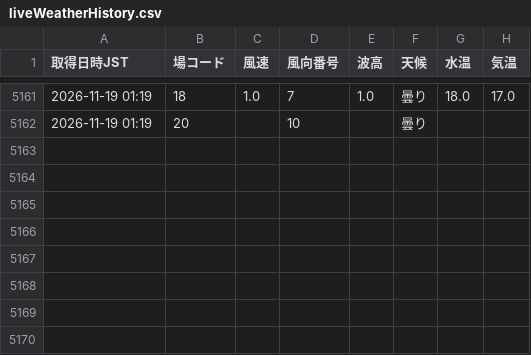
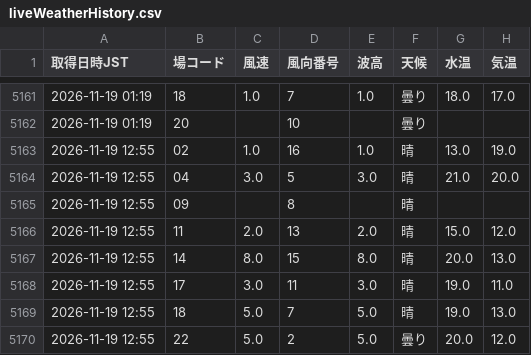
Before and after one commit to shigezou926/pallas-mercato-7k9, a CSV file: docs/data/liveWeatherHistory.csv, drawn as a sheet; only a part is shown, gaps mark what is left out.

```diff
--- a/docs/data/liveWeatherHistory.csv
+++ b/docs/data/liveWeatherHistory.csv
@@ -5162 +5162,9 @@
 2026-11-19 01:19,20,,10,,曇り,,
+2026-11-19 12:55,02,1.0,16,1.0,晴,13.0,19.0
+2026-11-19 12:55,04,3.0,5,3.0,晴,21.0,20.0
+2026-11-19 12:55,09,,8,,晴,,
+2026-11-19 12:55,11,2.0,13,2.0,晴,15.0,12.0
+2026-11-19 12:55,14,8.0,15,8.0,晴,20.0,13.0
+2026-11-19 12:55,17,3.0,11,3.0,晴,19.0,11.0
+2026-11-19 12:55,18,5.0,7,5.0,晴,19.0,13.0
+2026-11-19 12:55,22,5.0,2,5.0,曇り,20.0,12.0
```
Also changed, not shown: 1 other file.
